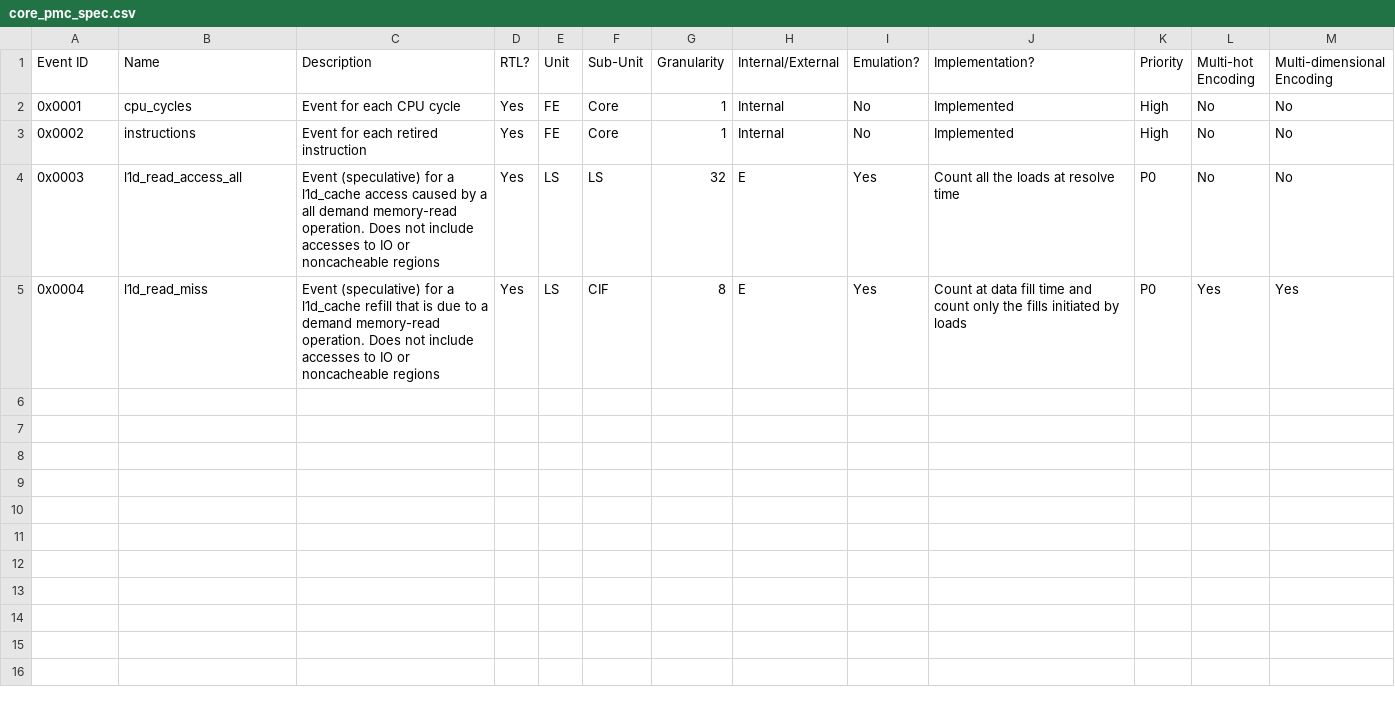
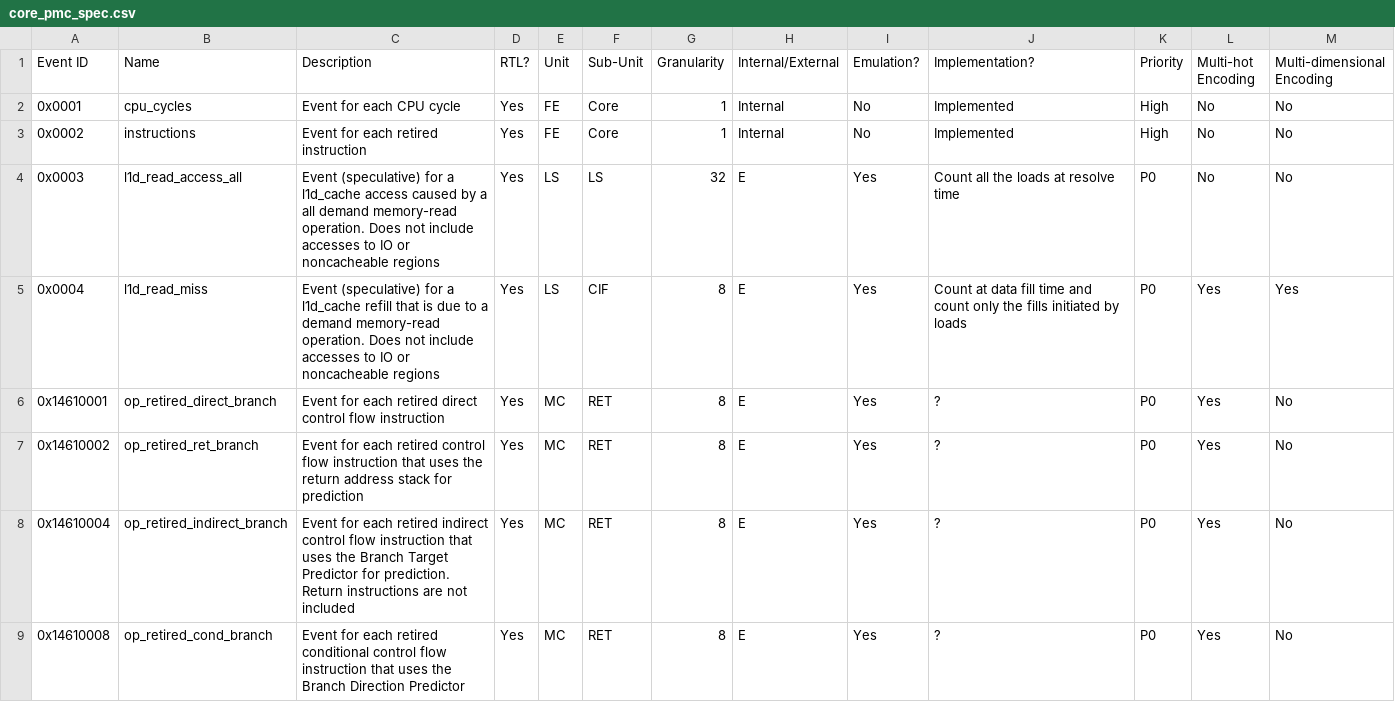
Before and after one commit to tenstorrent/rv_tester, a CSV file: pmu/core_pmc_spec.csv, drawn as a sheet; the diff names each change by its address in the sheet, - before the commit and + after, or states it on an @@ line.

```diff
--- a/pmu/core_pmc_spec.csv
+++ b/pmu/core_pmc_spec.csv
+row 6: 0x14610001 | op_retired_direct_branch | Event for each retired direct control flow instruction | Yes | MC | RET | 8 | E | Yes | ? | P0 | Yes | No
+row 7: 0x14610002 | op_retired_ret_branch | Event for each retired control flow instruction that uses the return address stack for prediction | Yes | MC | RET | 8 | E | Yes | ? | P0 | Yes | No
+row 8: 0x14610004 | op_retired_indirect_branch | Event for each retired indirect control flow instruction that uses the Branch Target Predictor for prediction. Return instructions are not included | Yes | MC | RET | 8 | E | Yes | ? | P0 | Yes | No
+row 9: 0x14610008 | op_retired_cond_branch | Event for each retired conditional control flow instruction that uses the Branch Direction Predictor | Yes | MC | RET | 8 | E | Yes | ? | P0 | Yes | No
```
Also changed, not shown: 6 other files.
